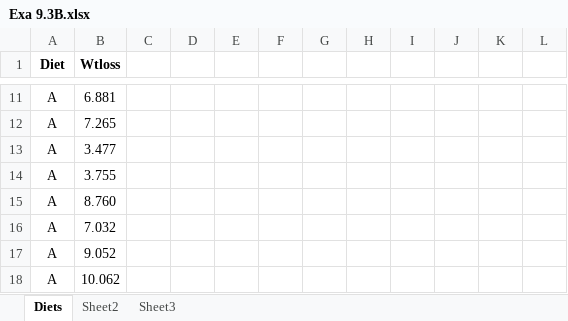
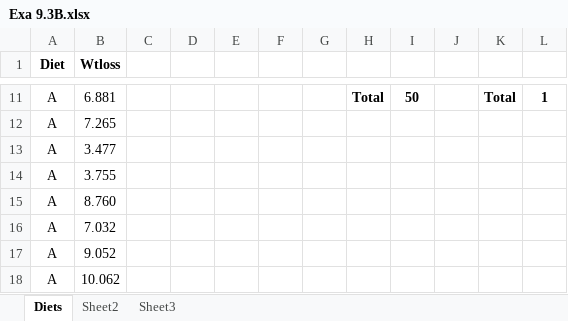
Before and after one commit to turbits/essex_eportfolio, an Excel workbook: pages/module5/unit-assignments/unit9/examples/Exa 9.3B.xlsx, sheet Diets, drawn as a sheet; only a part is shown, gaps mark what is left out; values as stored, in another font and other column widths than the file's, no borders; charts and pictures not drawn; the diff covers the shown part only; the diff names each change by its address in the sheet, - before the commit and + after, or states it on an @@ line.

```diff
--- a/pages/module5/unit-assignments/unit9/examples/Exa 9.3B.xlsx (sheet Diets)
+++ b/pages/module5/unit-assignments/unit9/examples/Exa 9.3B.xlsx (sheet Diets)
-H11: (empty)
+H11: Total
-I11: (empty)
+I11: 50
-K11: (empty)
+K11: Total
-L11: (empty)
+L11: 1
```
Also changed, not shown: 31 edited cells elsewhere in this sheet, charts or pictures, pages/module5/unit-assignments/unit9/examples/Exa 9.1D.xlsx, pages/module5/unit-assignments/unit9/examples/Exa 9.2D.xlsx, 14 other files.
